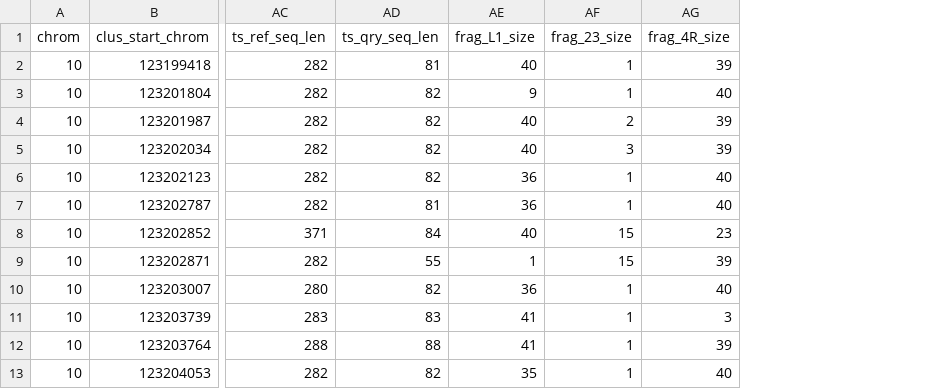
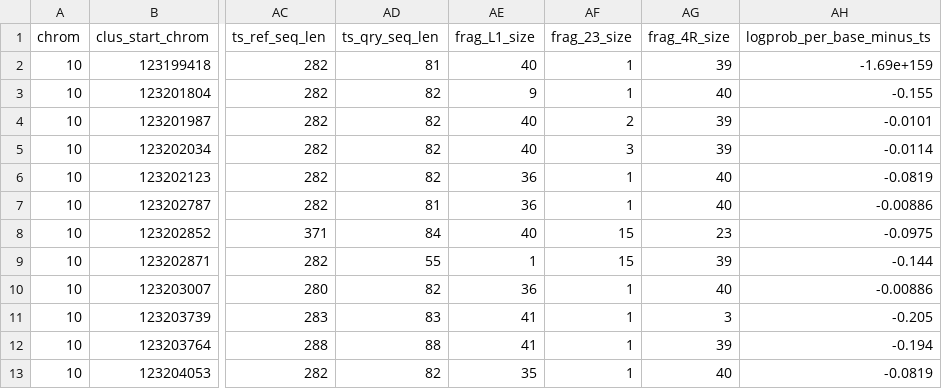
Before and after one commit to conorwalker/tsa_pairhmm, a CSV file: aln_scanned.csv, drawn as a sheet; only a part is shown, gaps mark what is left out; the diff names each change by its address in the sheet, - before the commit and + after, or states it on an @@ line.

Commit message:
One additional field included in the output, corresponding to the log-probability of the template switch alignment with the *_1->M2->*_3 transition subtracted, divided by the alignment length. Filter script updated accordingly.

```diff
--- a/aln_scanned.csv
+++ b/aln_scanned.csv
+column AH (logprob_per_base_minus_ts), rows 2-13: -1.69e+159 | -0.155 | -0.0101 | -0.0114 | -0.0819 | -0.00886 | -0.0975 | -0.144 | -0.00886 | -0.205 | -0.194 | -0.0819
```
Also changed, not shown: 4 other files.
